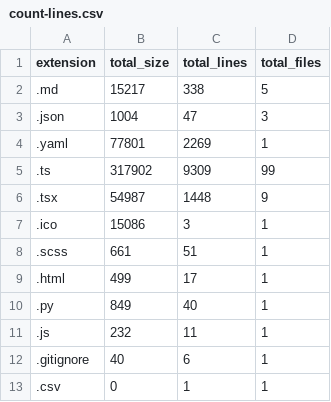
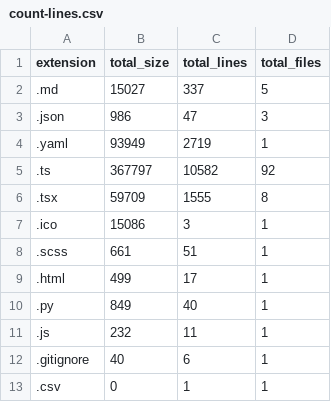
Before and after one commit to Snorkungen/unsmart-net-tools, a CSV file: count-lines.csv, drawn as a sheet.

```diff
--- a/count-lines.csv
+++ b/count-lines.csv
@@ -1,7 +1,7 @@
 extension,total_size,total_lines,total_files
-.md,15217,338,5
-.json,1004,47,3
-.yaml,77801,2269,1
-.ts,317902,9309,99
-.tsx,54987,1448,9
+.md,15027,337,5
+.json,986,47,3
+.yaml,93949,2719,1
+.ts,367797,10582,92
+.tsx,59709,1555,8
 .ico,15086,3,1
```
Also changed, not shown: 4 other files.
